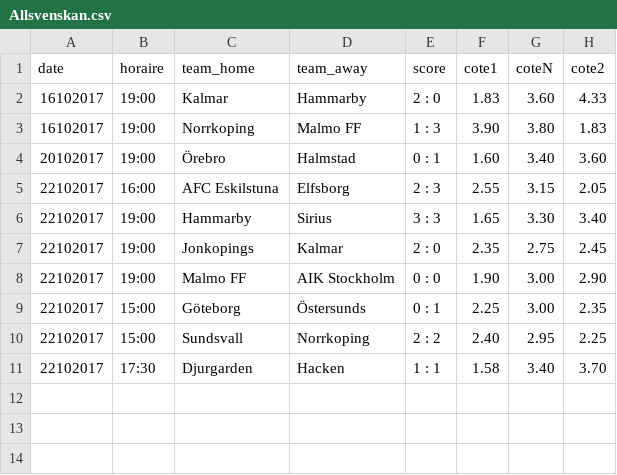
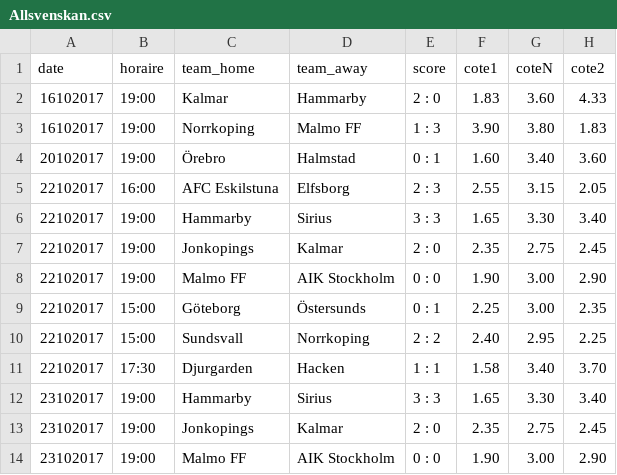
Before and after one commit to srivollet/betapp, a CSV file: data/Allsvenskan.csv, drawn as a sheet; the diff names each change by its address in the sheet, - before the commit and + after, or states it on an @@ line.

```diff
--- a/data/Allsvenskan.csv
+++ b/data/Allsvenskan.csv
+row 12: 23102017 | 19:00 | Hammarby | Sirius | 3 : 3 | 1.65 | 3.30 | 3.40
+row 13: 23102017 | 19:00 | Jonkopings | Kalmar | 2 : 0 | 2.35 | 2.75 | 2.45
+row 14: 23102017 | 19:00 | Malmo FF | AIK Stockholm | 0 : 0 | 1.90 | 3.00 | 2.90
```
Also changed, not shown: data/Erovnuli Liga.csv, data/Euro U17 - 1er Tour.csv, 48 other files.
